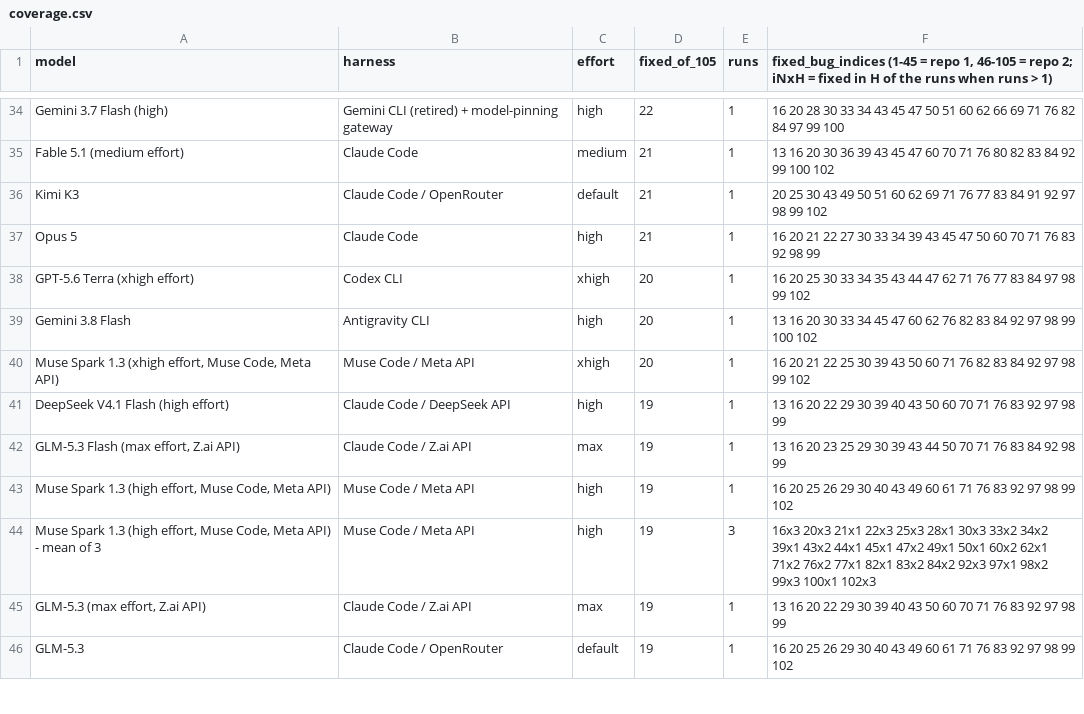
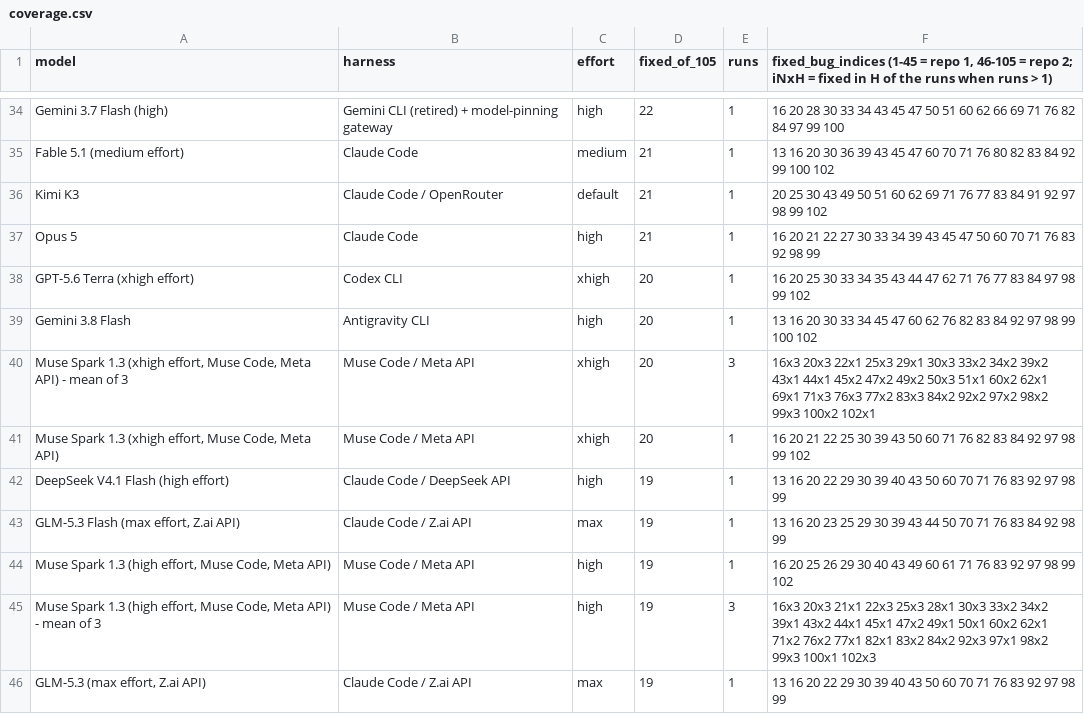
Before and after one commit to pauljones0/BBBB, a CSV file: results/coverage.csv, drawn as a sheet; only a part is shown, gaps mark what is left out; the shorter side is filled out with more unchanged rows.

```diff
--- a/results/coverage.csv
+++ b/results/coverage.csv
@@ -39,2 +39,3 @@ GPT-5.6 Terra (xhigh effort),Codex CLI,xhigh,20,1,16 20 25 30 33 34 35 43 44 47
 Gemini 3.8 Flash,Antigravity CLI,high,20,1,13 16 20 30 33 34 45 47 60 62 76 82 83 84 92 97 98 99 100 102
+"Muse Spark 1.3 (xhigh effort, Muse Code, Meta API) - mean of 3",Muse Code / Meta API,xhigh,20,3,16x3 20x3 22x1 25x3 29x1 30x3 33x2 34x2 39x2 43x1 44x1 45x2 47x2 49x2 50x3 51x1 60x2 62x1 69x1 71x3 76x3 77x2 83x3 84x2 92x2 97x2 98x2 99x3 100x2 102x1
 "Muse Spark 1.3 (xhigh effort, Muse Code, Meta API)",Muse Code / Meta API,xhigh,20,1,16 20 21 22 25 30 39 43 50 60 71 76 82 83 84 92 97 98 99 102
```
Also changed, not shown: results/combined-scoreboard.csv, results/repo1-metrics.csv, 6 other files.
